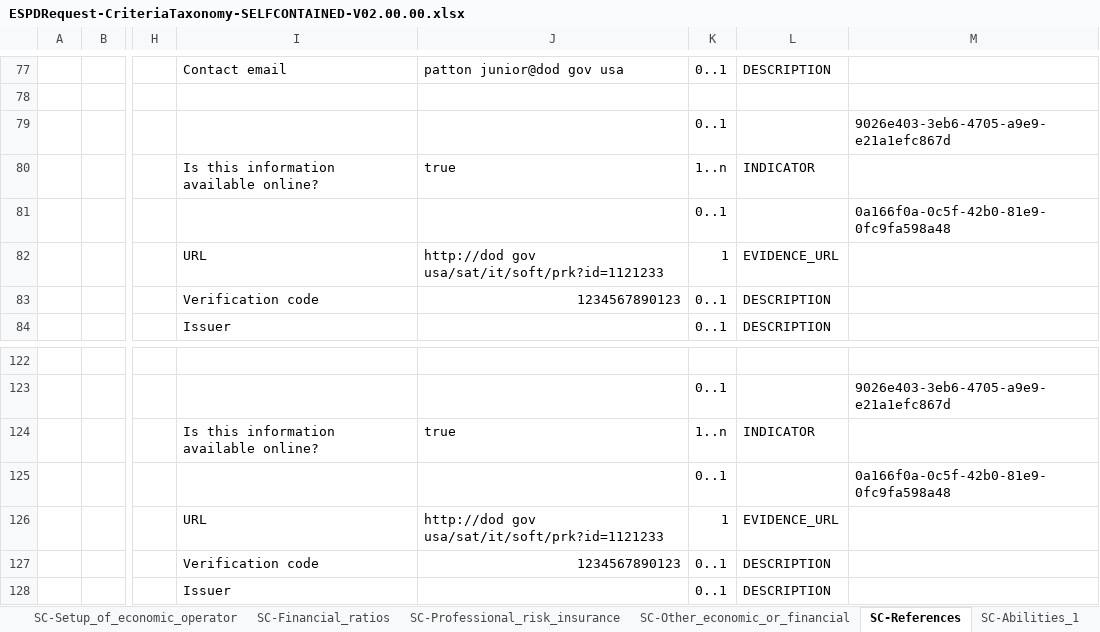
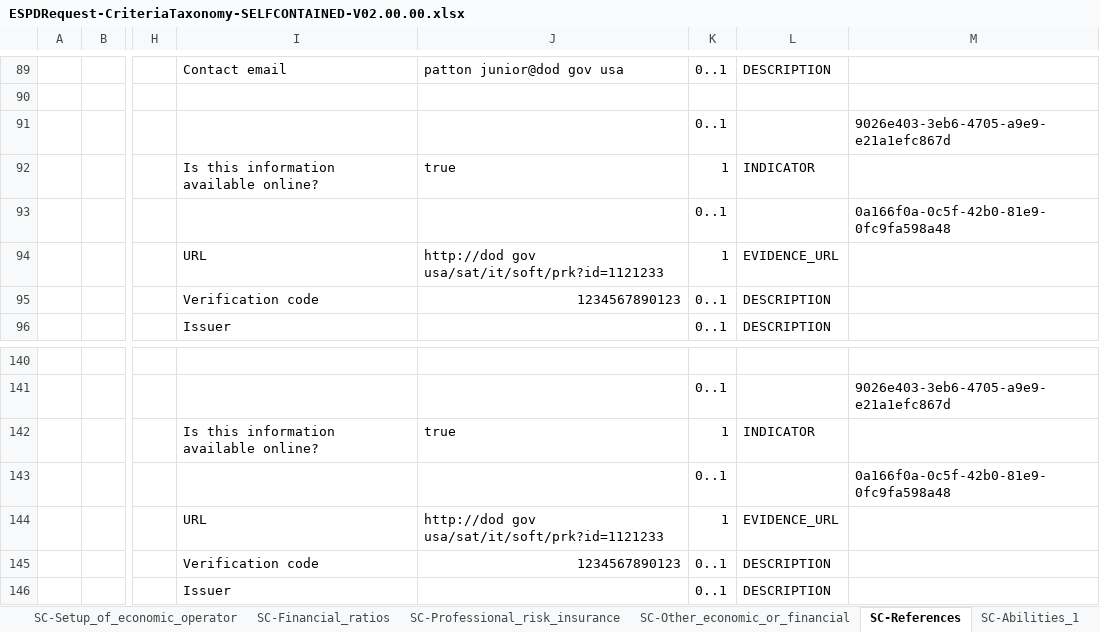
Before and after one commit to OP-TED/ESPD-EDM, an Excel workbook: docs/src/main/asciidoc/dist/cl/xlsx/ESPDRequest-CriteriaTaxonomy-SELFCONTAINED-V02.00.00.xlsx, sheet SC-References, drawn as a sheet; only a part is shown, gaps mark what is left out; values as stored, in another font and other column widths than the file's, no cell formats; addresses are those after the commit; the diff covers the shown part only; the diff names each change by its address in the sheet, - before the commit and + after, or states it on an @@ line.

Commit message:
20170811T2049 - References

```diff
--- a/docs/src/main/asciidoc/dist/cl/xlsx/ESPDRequest-CriteriaTaxonomy-SELFCONTAINED-V02.00.00.xlsx (sheet SC-References)
+++ b/docs/src/main/asciidoc/dist/cl/xlsx/ESPDRequest-CriteriaTaxonomy-SELFCONTAINED-V02.00.00.xlsx (sheet SC-References)
-K92: 1..n
+K92: 1
-K142: 1..n
+K142: 1
```
Also changed, not shown: 18 added rows and 1 edited cell elsewhere in this sheet, cell formats, docs/src/main/asciidoc/dist/cl/xlsx/ESPDRequest-CriteriaTaxonomy-REGULATED-V02.00.00.xlsx, docs/target/generated-docs/dist/cl/xlsx/ESPDRequest-CriteriaTaxonomy-REGULATED-V02.00.00.xlsx, 37 other files.
